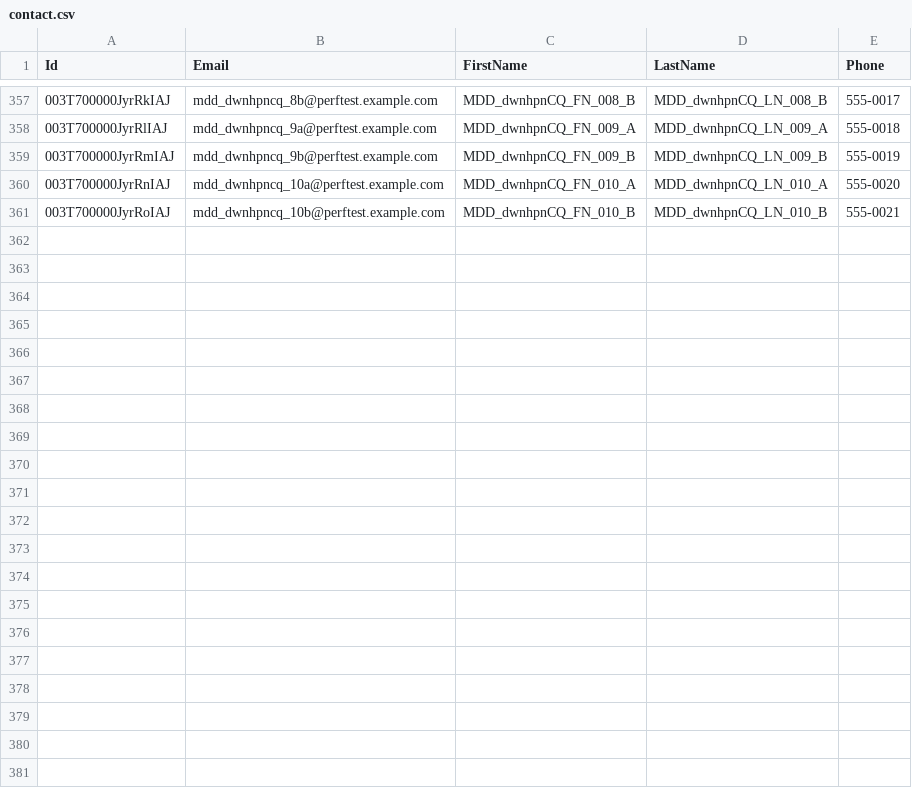
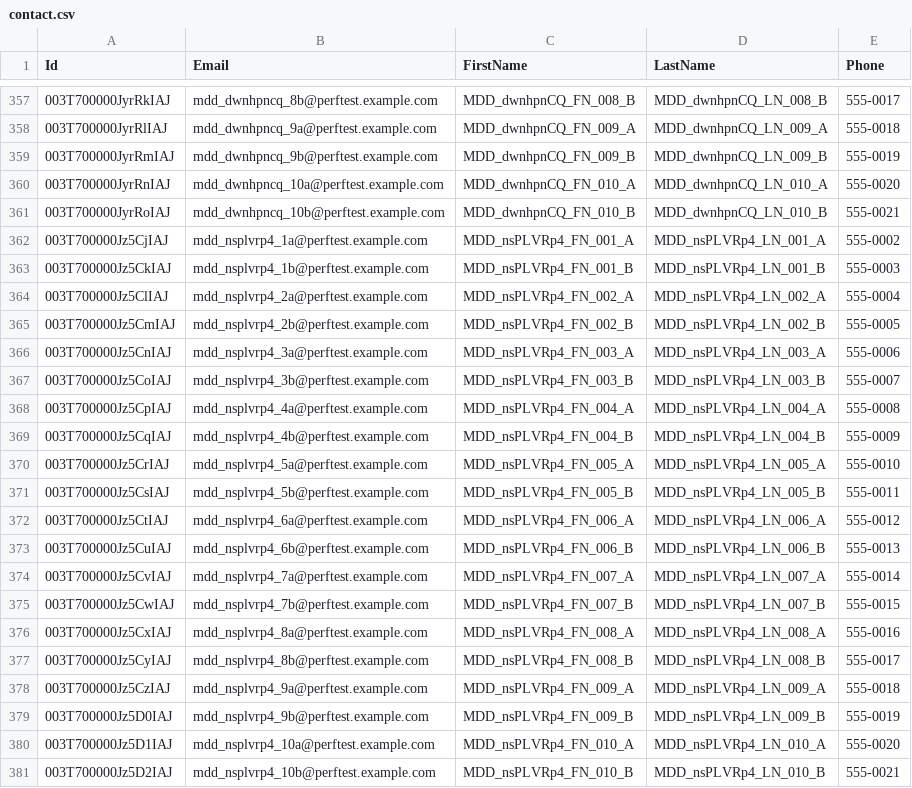
Before and after one commit to saalibilli/GHTestRepoLarge03, a CSV file: dataset/contact.csv, drawn as a sheet; only a part is shown, gaps mark what is left out; the diff names each change by its address in the sheet, - before the commit and + after, or states it on an @@ line.

```diff
--- a/dataset/contact.csv
+++ b/dataset/contact.csv
+row 362: 003T700000Jz5CjIAJ | mdd_nsplvrp4_1a@perftest.example.com | MDD_nsPLVRp4_FN_001_A | MDD_nsPLVRp4_LN_001_A | 555-0002
+row 363: 003T700000Jz5CkIAJ | mdd_nsplvrp4_1b@perftest.example.com | MDD_nsPLVRp4_FN_001_B | MDD_nsPLVRp4_LN_001_B | 555-0003
+row 364: 003T700000Jz5ClIAJ | mdd_nsplvrp4_2a@perftest.example.com | MDD_nsPLVRp4_FN_002_A | MDD_nsPLVRp4_LN_002_A | 555-0004
+row 365: 003T700000Jz5CmIAJ | mdd_nsplvrp4_2b@perftest.example.com | MDD_nsPLVRp4_FN_002_B | MDD_nsPLVRp4_LN_002_B | 555-0005
+row 366: 003T700000Jz5CnIAJ | mdd_nsplvrp4_3a@perftest.example.com | MDD_nsPLVRp4_FN_003_A | MDD_nsPLVRp4_LN_003_A | 555-0006
+row 367: 003T700000Jz5CoIAJ | mdd_nsplvrp4_3b@perftest.example.com | MDD_nsPLVRp4_FN_003_B | MDD_nsPLVRp4_LN_003_B | 555-0007
+row 368: 003T700000Jz5CpIAJ | mdd_nsplvrp4_4a@perftest.example.com | MDD_nsPLVRp4_FN_004_A | MDD_nsPLVRp4_LN_004_A | 555-0008
+row 369: 003T700000Jz5CqIAJ | mdd_nsplvrp4_4b@perftest.example.com | MDD_nsPLVRp4_FN_004_B | MDD_nsPLVRp4_LN_004_B | 555-0009
+row 370: 003T700000Jz5CrIAJ | mdd_nsplvrp4_5a@perftest.example.com | MDD_nsPLVRp4_FN_005_A | MDD_nsPLVRp4_LN_005_A | 555-0010
+row 371: 003T700000Jz5CsIAJ | mdd_nsplvrp4_5b@perftest.example.com | MDD_nsPLVRp4_FN_005_B | MDD_nsPLVRp4_LN_005_B | 555-0011
+row 372: 003T700000Jz5CtIAJ | mdd_nsplvrp4_6a@perftest.example.com | MDD_nsPLVRp4_FN_006_A | MDD_nsPLVRp4_LN_006_A | 555-0012
+row 373: 003T700000Jz5CuIAJ | mdd_nsplvrp4_6b@perftest.example.com | MDD_nsPLVRp4_FN_006_B | MDD_nsPLVRp4_LN_006_B | 555-0013
+row 374: 003T700000Jz5CvIAJ | mdd_nsplvrp4_7a@perftest.example.com | MDD_nsPLVRp4_FN_007_A | MDD_nsPLVRp4_LN_007_A | 555-0014
+row 375: 003T700000Jz5CwIAJ | mdd_nsplvrp4_7b@perftest.example.com | MDD_nsPLVRp4_FN_007_B | MDD_nsPLVRp4_LN_007_B | 555-0015
+row 376: 003T700000Jz5CxIAJ | mdd_nsplvrp4_8a@perftest.example.com | MDD_nsPLVRp4_FN_008_A | MDD_nsPLVRp4_LN_008_A | 555-0016
+row 377: 003T700000Jz5CyIAJ | mdd_nsplvrp4_8b@perftest.example.com | MDD_nsPLVRp4_FN_008_B | MDD_nsPLVRp4_LN_008_B | 555-0017
+row 378: 003T700000Jz5CzIAJ | mdd_nsplvrp4_9a@perftest.example.com | MDD_nsPLVRp4_FN_009_A | MDD_nsPLVRp4_LN_009_A | 555-0018
+row 379: 003T700000Jz5D0IAJ | mdd_nsplvrp4_9b@perftest.example.com | MDD_nsPLVRp4_FN_009_B | MDD_nsPLVRp4_LN_009_B | 555-0019
+row 380: 003T700000Jz5D1IAJ | mdd_nsplvrp4_10a@perftest.example.com | MDD_nsPLVRp4_FN_010_A | MDD_nsPLVRp4_LN_010_A | 555-0020
+row 381: 003T700000Jz5D2IAJ | mdd_nsplvrp4_10b@perftest.example.com | MDD_nsPLVRp4_FN_010_B | MDD_nsPLVRp4_LN_010_B | 555-0021
```
Also changed, not shown: dataset/account.csv, dataset/opportunity.csv, 41 other files.
